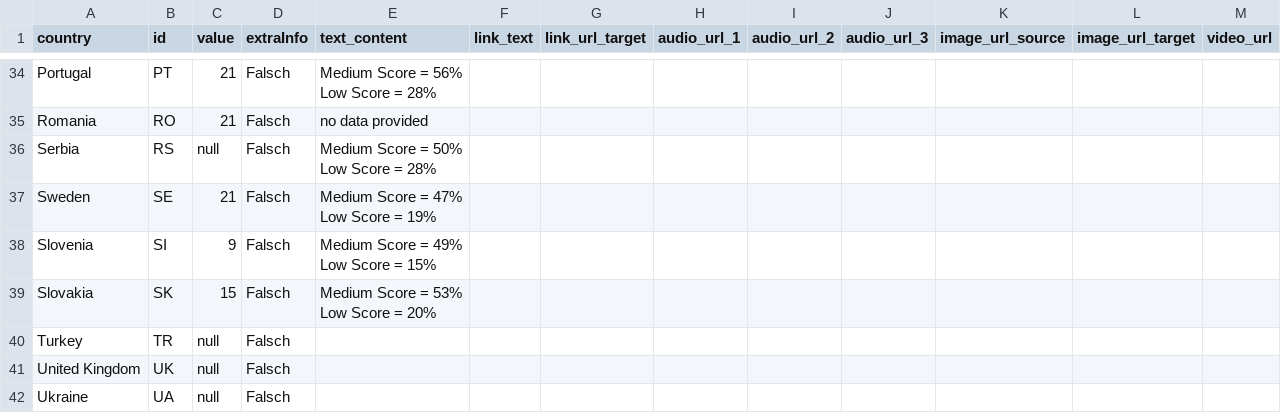
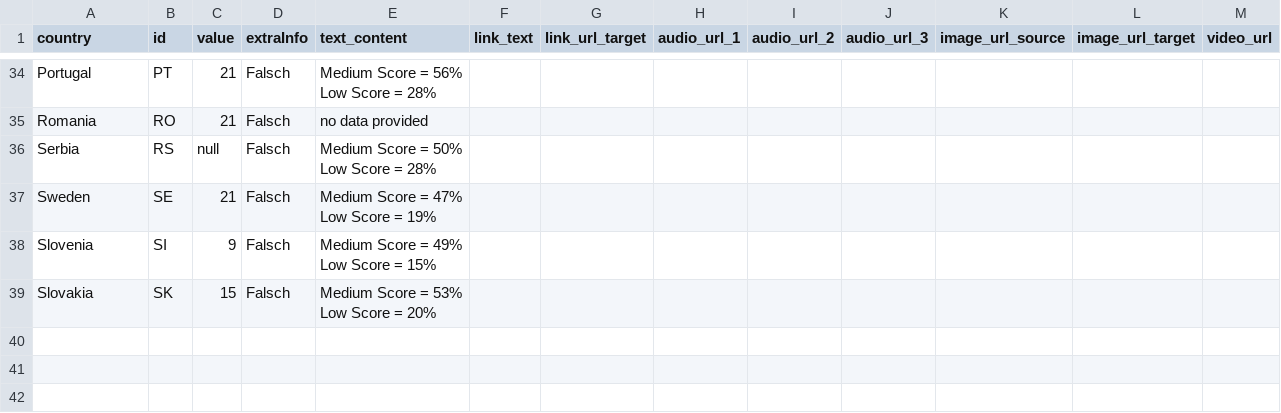
Before and after one commit to EuranetPlus/map-eu-seats, a CSV file: static/data/thematic/data.csv, drawn as a sheet; only a part is shown, gaps mark what is left out; the diff names each change by its address in the sheet, - before the commit and + after, or states it on an @@ line.

Commit message:
Update data.csv

```diff
--- a/static/data/thematic/data.csv
+++ b/static/data/thematic/data.csv
-row 40: Turkey | TR | null | Falsch
-row 41: United Kingdom | UK | null | Falsch
-row 42: Ukraine | UA | null | Falsch
```
